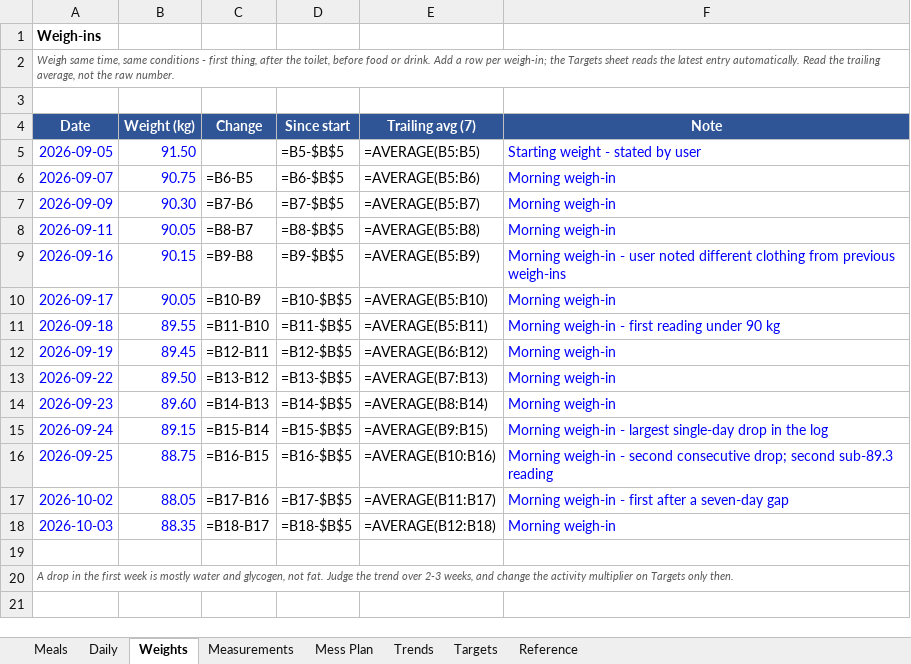
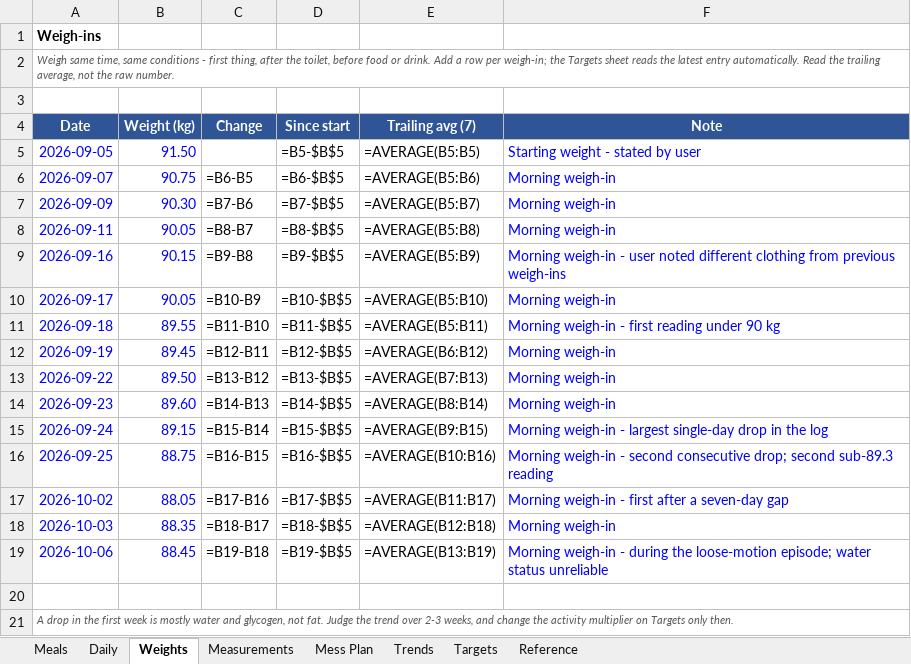
Before and after one commit to cakiran369/Kiranwebsite, an Excel workbook: nutrition/calorie_tracker.xlsx, sheet Weights, drawn as a sheet; values as stored, in another font and other column widths than the file's, no borders; formulas without a stored value are shown as written; the diff names each change by its address in the sheet, - before the commit and + after, or states it on an @@ line.

```diff
--- a/nutrition/calorie_tracker.xlsx (sheet Weights)
+++ b/nutrition/calorie_tracker.xlsx (sheet Weights)
+row 19: 2026-10-06 | 88.45 | =B19-B18 | =B19-$B$5 | =AVERAGE(B13:B19) | Morning weigh-in - during the loose-motion episode; water status unreliable
```
Also changed, not shown: 2 other files.
